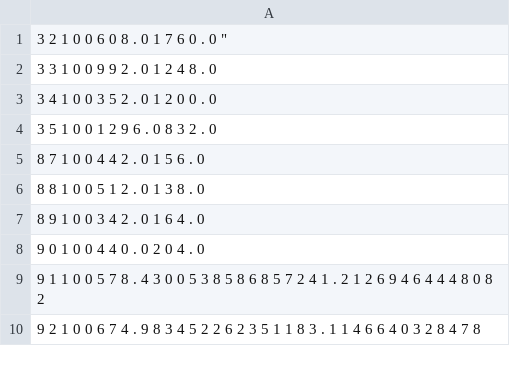
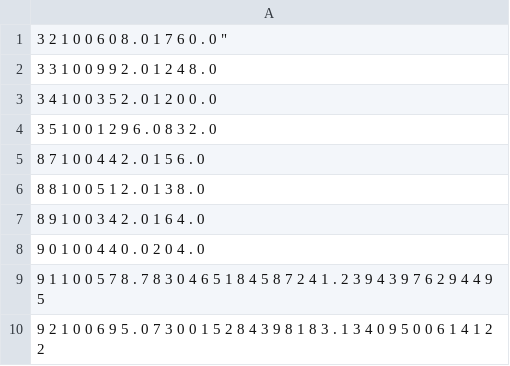
Before and after one commit to Nucl3arSn3k/Tilegame, a CSV file: res/maps/save.csv, drawn as a sheet.

```diff
--- a/res/maps/save.csv
+++ b/res/maps/save.csv
@@ -8,3 +8,3 @@
 " 9 0 1 0 0 4 4 0 . 0 2 0 4 . 0 "
-" 9 1 1 0 0 5 7 8 . 4 3 0 0 5 3 8 5 8 6 8 5 7 2 4 1 . 2 1 2 6 9 4 6 4 4 4 8 0 8 2 "
-" 9 2 1 0 0 6 7 4 . 9 8 3 4 5 2 2 6 2 3 5 1 1 8 3 . 1 1 4 6 6 4 0 3 2 8 4 7 8 "
+" 9 1 1 0 0 5 7 8 . 7 8 3 0 4 6 5 1 8 4 5 8 7 2 4 1 . 2 3 9 4 3 9 7 6 2 9 4 4 9 5 "
+" 9 2 1 0 0 6 9 5 . 0 7 3 0 0 1 5 2 8 4 3 9 8 1 8 3 . 1 3 4 0 9 5 0 0 6 1 4 1 2 2 "
```
Also changed, not shown: 2 other files.
